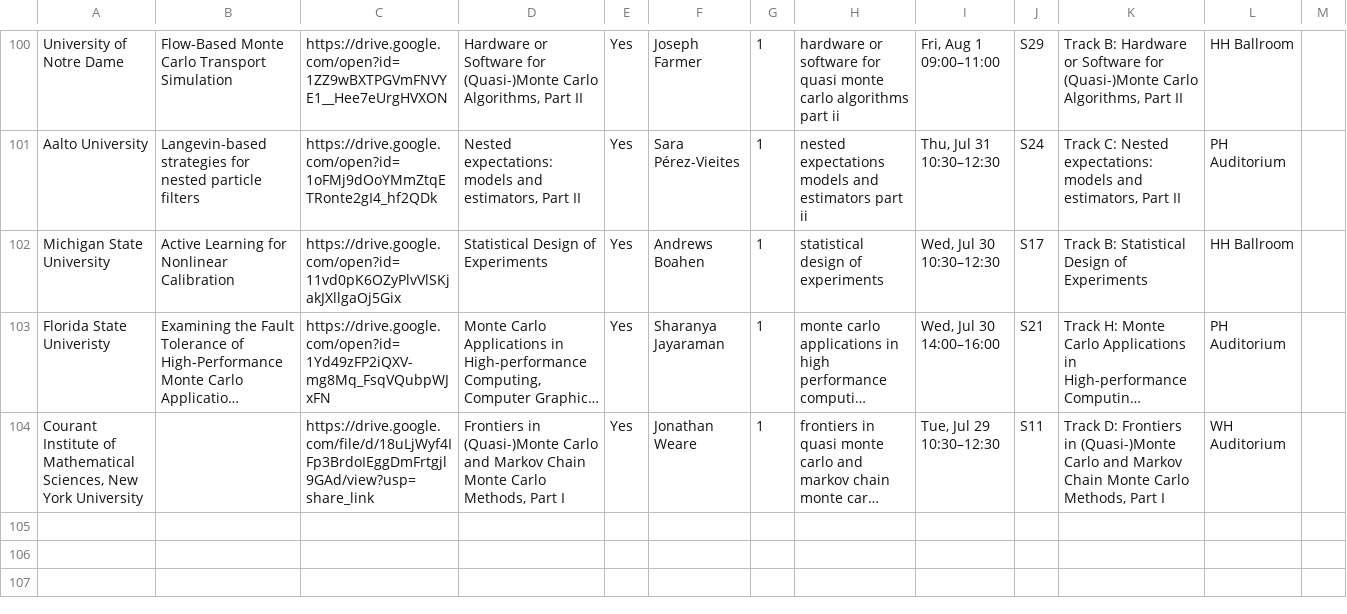
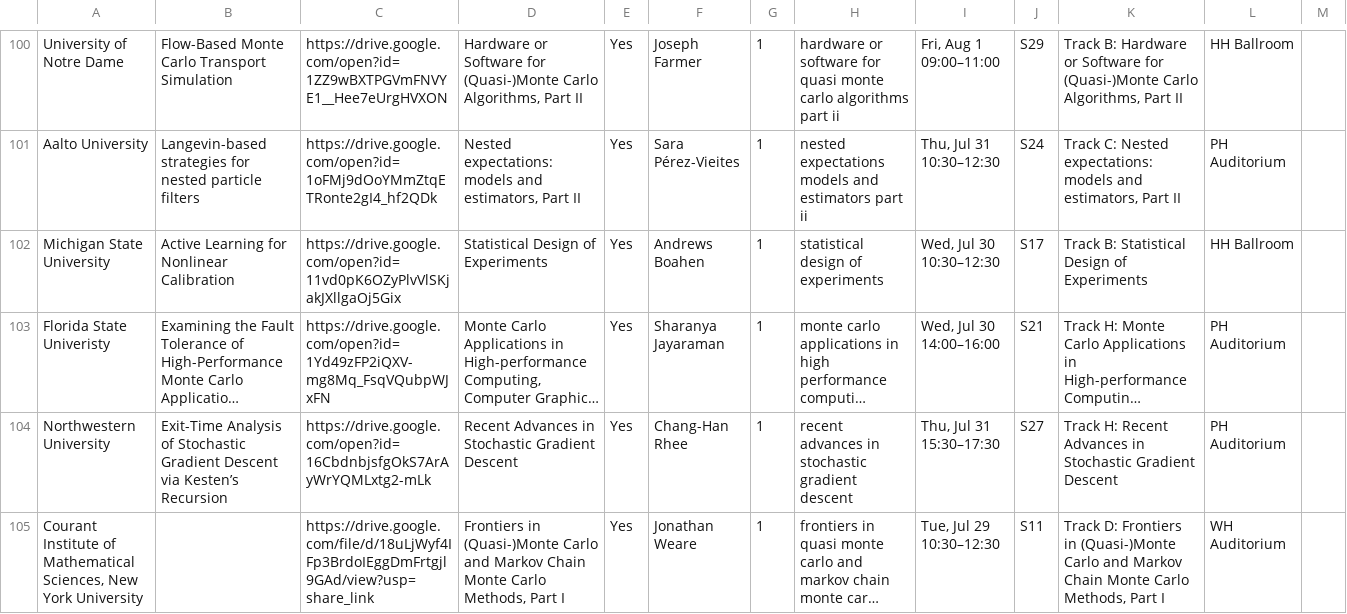
Before and after one commit to fjhickernell/MCM-2025-Program, a CSV file: preprocess/interim/special_session_abstracts_sessionid.csv, drawn as a sheet; only a part is shown, gaps mark what is left out; long unchanged cells end in …; the diff names each change by its address in the sheet, - before the commit and + after, or states it on an @@ line.

Commit message:
Add Chang-Han's talk

```diff
--- a/preprocess/interim/special_session_abstracts_sessionid.csv
+++ b/preprocess/interim/special_session_abstracts_sessionid.csv
+row 104: Northwestern University | Exit-Time Analysis of Stochastic Gradient Descent via Kesten’s Recursion | https://drive.google.com/open?id=16CbdnbjsfgOkS7ArAyWrYQMLxtg2-mLk | Recent Advances in Stochastic Gradient Descent | Yes | Chang-Han Rhee | 1 | recent advances in stochastic gradient descent | Thu, Jul 31 15:30–17:30 | S27 | Track H: Recent Advances in Stochastic Gradient Descent | PH Auditorium
```
Also changed, not shown: preprocess/input/special_session_abstracts.csv, preprocess/interim/abstracts_df.csv, 8 other files.
